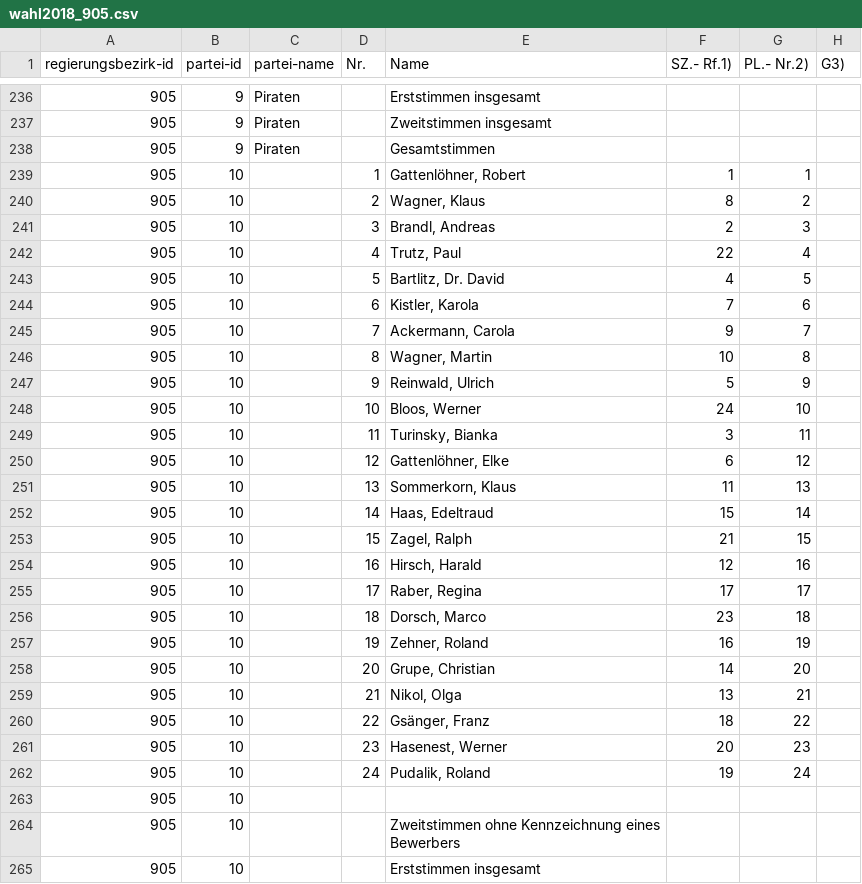
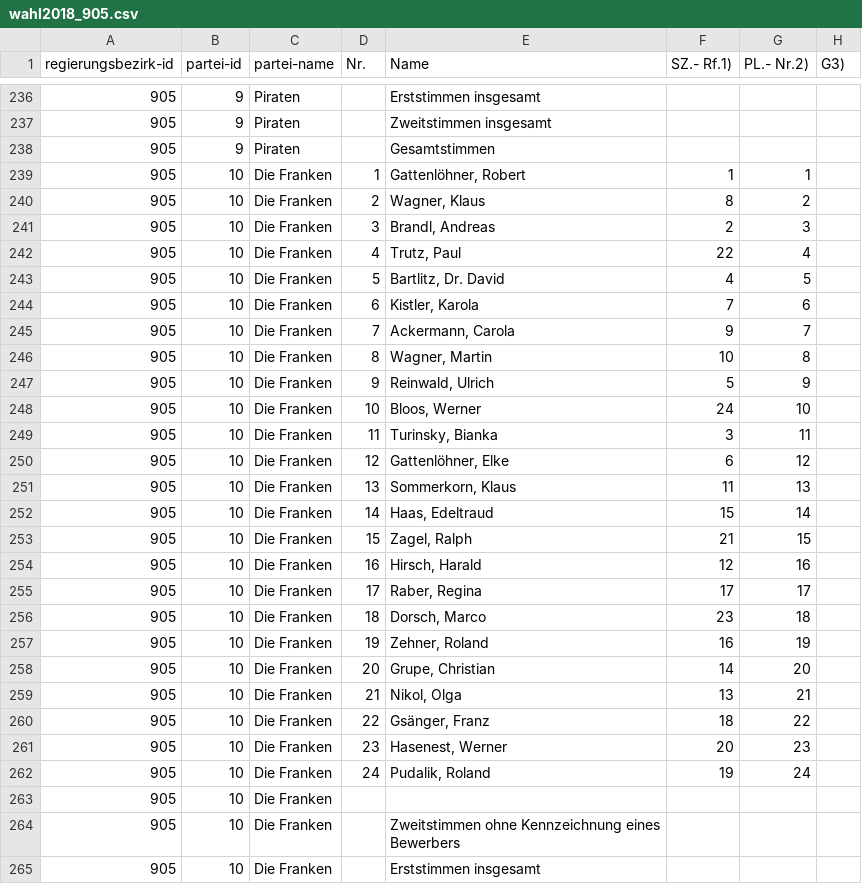
Before and after one commit to DominikHorn/wise2019-dbsystems-project, a CSV file: implementation/src/data-crawler/wahl2018_905.csv, drawn as a sheet; only a part is shown, gaps mark what is left out; the diff covers the shown part only; the diff names each change by its address in the sheet, - before the commit and + after, or states it on an @@ line.

Commit message:
Fix missing party "Die Franken"

```diff
--- a/implementation/src/data-crawler/wahl2018_905.csv
+++ b/implementation/src/data-crawler/wahl2018_905.csv
-C239:C265 (partei-name): (empty)
+C239:C265 (partei-name): Die Franken
```
Also changed, not shown: 2 edited cells elsewhere in this file, implementation/src/data-crawler/wahl2018_906.csv, 1 other file.
